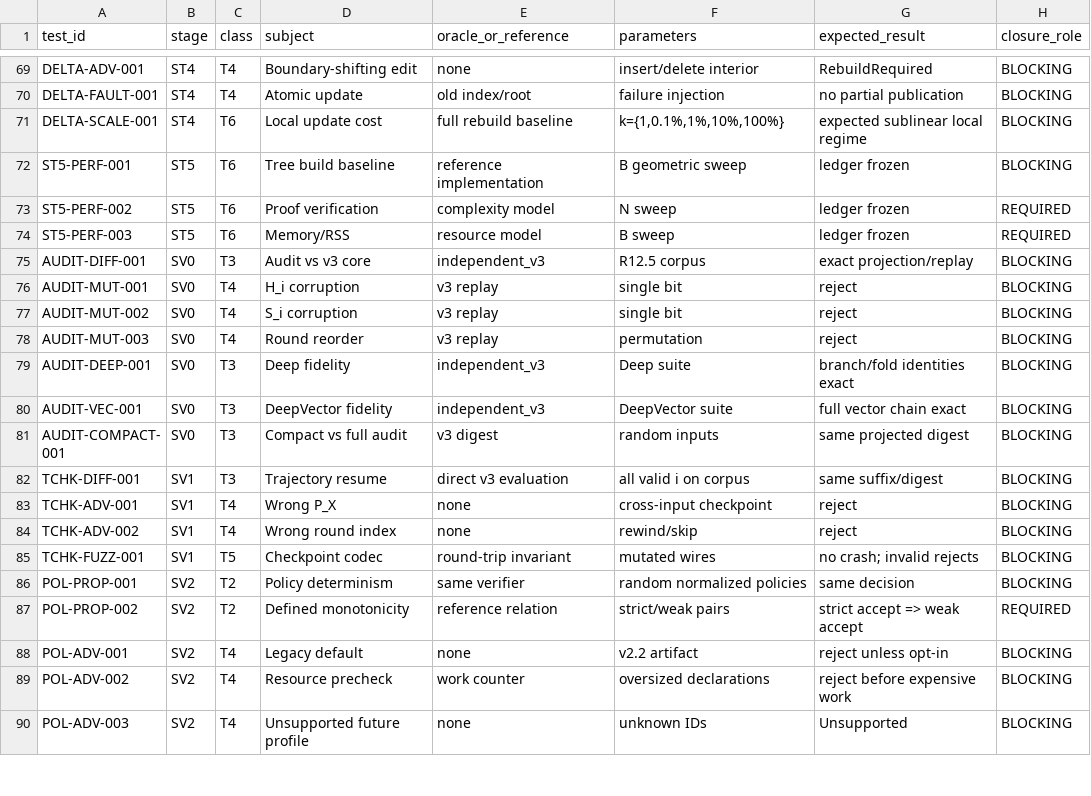
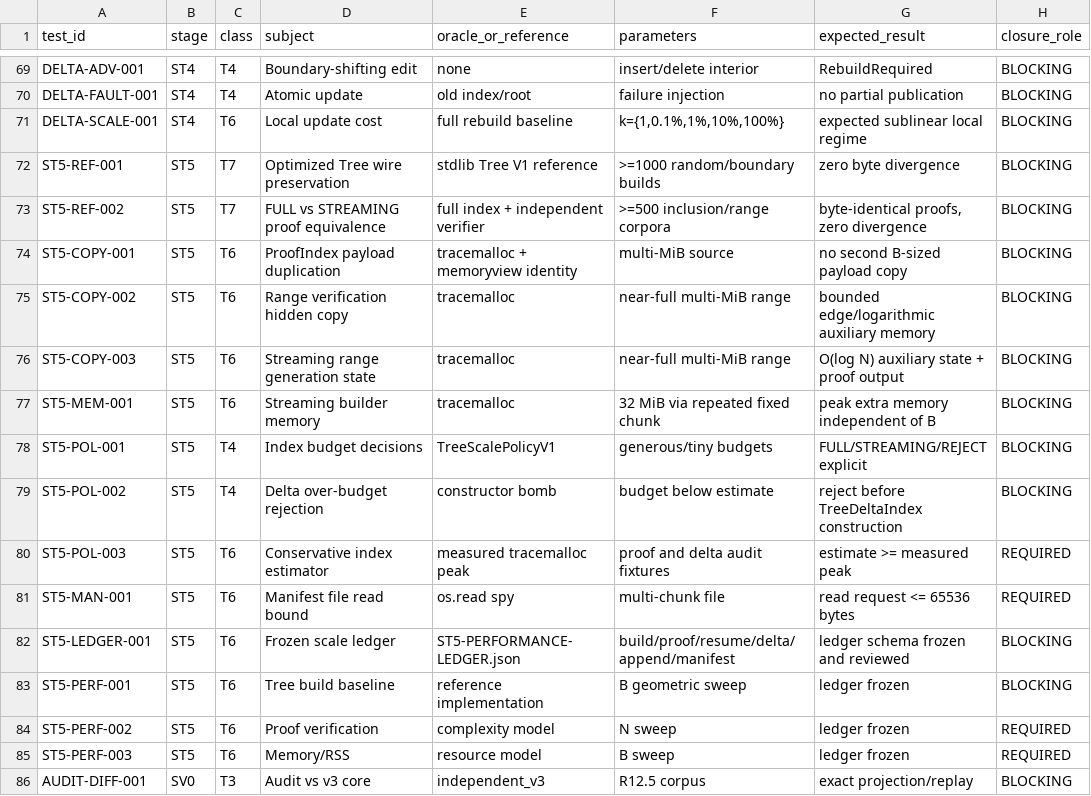
Before and after one commit to alfredoVallejoM/sigma-framework, a TSV file: docs/product-closure/SIGMA-DUAL-INTEGRITY-TEST-MATRIX.tsv, drawn as a sheet; only a part is shown, gaps mark what is left out; the shorter side is filled out with more unchanged rows.

Commit message:
st5: expand scale closure test matrix

```diff
--- a/docs/product-closure/SIGMA-DUAL-INTEGRITY-TEST-MATRIX.tsv
+++ b/docs/product-closure/SIGMA-DUAL-INTEGRITY-TEST-MATRIX.tsv
@@ -71,2 +71,13 @@ DELTA-FAULT-001	ST4	T4	Atomic update	old index/root	failure injection	no partial
 DELTA-SCALE-001	ST4	T6	Local update cost	full rebuild baseline	k={1,0.1%,1%,10%,100%}	expected sublinear local regime	BLOCKING
+ST5-REF-001	ST5	T7	Optimized Tree wire preservation	stdlib Tree V1 reference	>=1000 random/boundary builds	zero byte divergence	BLOCKING
+ST5-REF-002	ST5	T7	FULL vs STREAMING proof equivalence	full index + independent verifier	>=500 inclusion/range corpora	byte-identical proofs, zero divergence	BLOCKING
+ST5-COPY-001	ST5	T6	ProofIndex payload duplication	tracemalloc + memoryview identity	multi-MiB source	no second B-sized payload copy	BLOCKING
+ST5-COPY-002	ST5	T6	Range verification hidden copy	tracemalloc	near-full multi-MiB range	bounded edge/logarithmic auxiliary memory	BLOCKING
+ST5-COPY-003	ST5	T6	Streaming range generation state	tracemalloc	near-full multi-MiB range	O(log N) auxiliary state + proof output	BLOCKING
+ST5-MEM-001	ST5	T6	Streaming builder memory	tracemalloc	32 MiB via repeated fixed chunk	peak extra memory independent of B	BLOCKING
+ST5-POL-001	ST5	T4	Index budget decisions	TreeScalePolicyV1	generous/tiny budgets	FULL/STREAMING/REJECT explicit	BLOCKING
+ST5-POL-002	ST5	T4	Delta over-budget rejection	constructor bomb	budget below estimate	reject before TreeDeltaIndex construction	BLOCKING
+ST5-POL-003	ST5	T6	Conservative index estimator	measured tracemalloc peak	proof and delta audit fixtures	estimate >= measured peak	REQUIRED
+ST5-MAN-001	ST5	T6	Manifest file read bound	os.read spy	multi-chunk file	read request <= 65536 bytes	REQUIRED
+ST5-LEDGER-001	ST5	T6	Frozen scale ledger	ST5-PERFORMANCE-LEDGER.json	build/proof/resume/delta/append/manifest	ledger schema frozen and reviewed	BLOCKING
 ST5-PERF-001	ST5	T6	Tree build baseline	reference implementation	B geometric sweep	ledger frozen	BLOCKING
```
